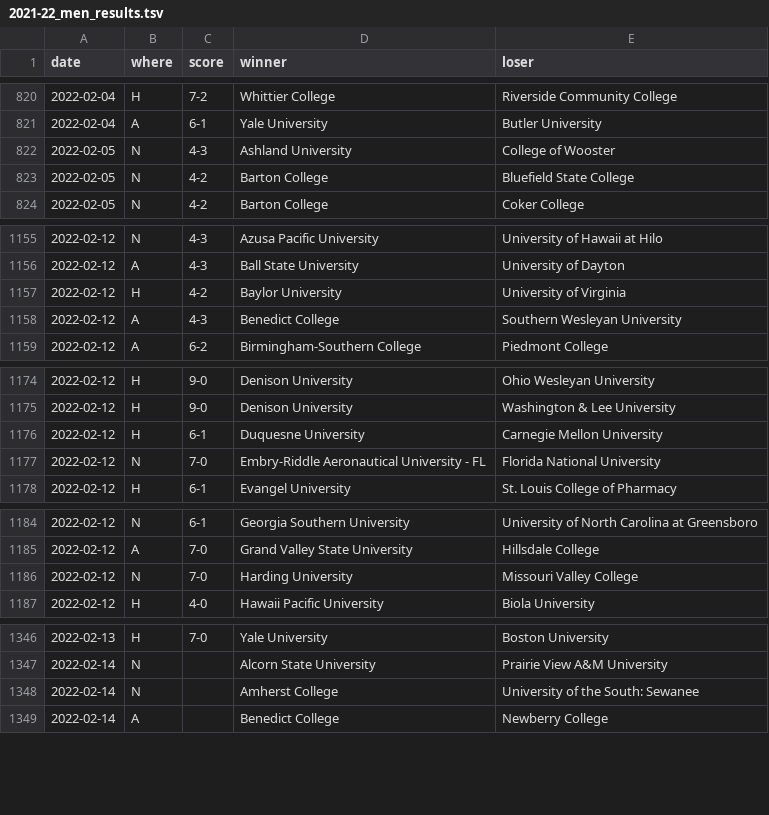
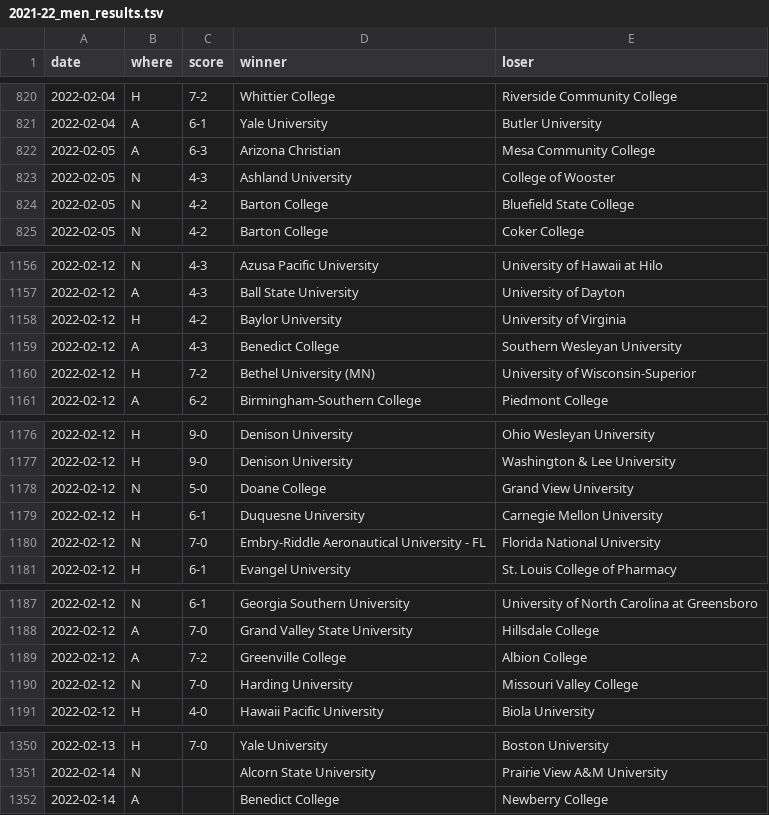
Before and after one commit to TennisOpenData/college-tennis-massey, a TSV file: 2021-22_men_results.tsv, drawn as a sheet; only a part is shown, gaps mark what is left out; the diff covers the shown part only.

```diff
--- a/2021-22_men_results.tsv
+++ b/2021-22_men_results.tsv
@@ -821,2 +821,3 @@ date	where	score	winner	loser
 2022-02-04	A	6-1	Yale University	Butler University
+2022-02-05	A	6-3	Arizona Christian	Mesa Community College
 2022-02-05	N	4-3	Ashland University	College of Wooster
@@ -1158,2 +1159,3 @@ date	where	score	winner	loser
 2022-02-12	A	4-3	Benedict College	Southern Wesleyan University
+2022-02-12	H	7-2	Bethel University (MN)	University of Wisconsin-Superior
 2022-02-12	A	6-2	Birmingham-Southern College	Piedmont College
@@ -1175,2 +1177,3 @@ date	where	score	winner	loser
 2022-02-12	H	9-0	Denison University	Washington & Lee University
+2022-02-12	N	5-0	Doane College	Grand View University
 2022-02-12	H	6-1	Duquesne University	Carnegie Mellon University
@@ -1185,2 +1188,3 @@ date	where	score	winner	loser
 2022-02-12	A	7-0	Grand Valley State University	Hillsdale College
+2022-02-12	A	7-2	Greenville College	Albion College
 2022-02-12	N	7-0	Harding University	Missouri Valley College
@@ -1347,3 +1351,2 @@ date	where	score	winner	loser
 2022-02-14	N		Alcorn State University	Prairie View A&M University
-2022-02-14	N		Amherst College	University of the South: Sewanee
 2022-02-14	A		Benedict College	Newberry College
```
Also changed, not shown: 2 added rows and 3 removed rows elsewhere in this file, 2021-22_women_results.tsv.
